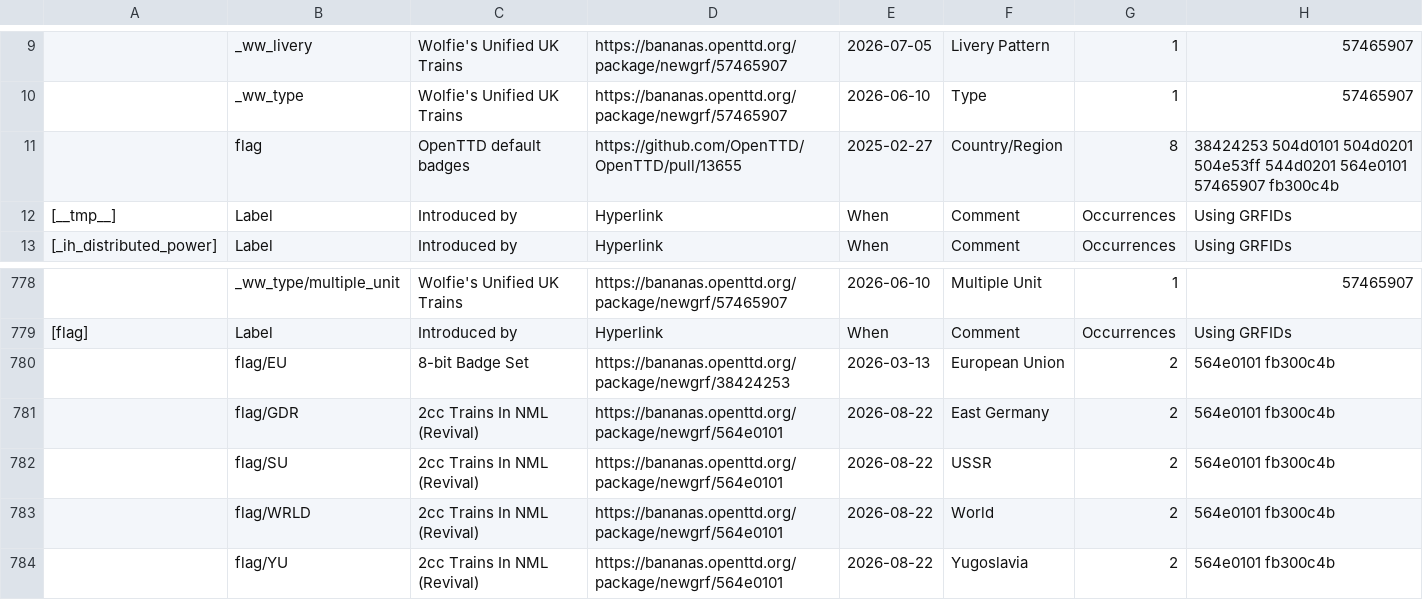
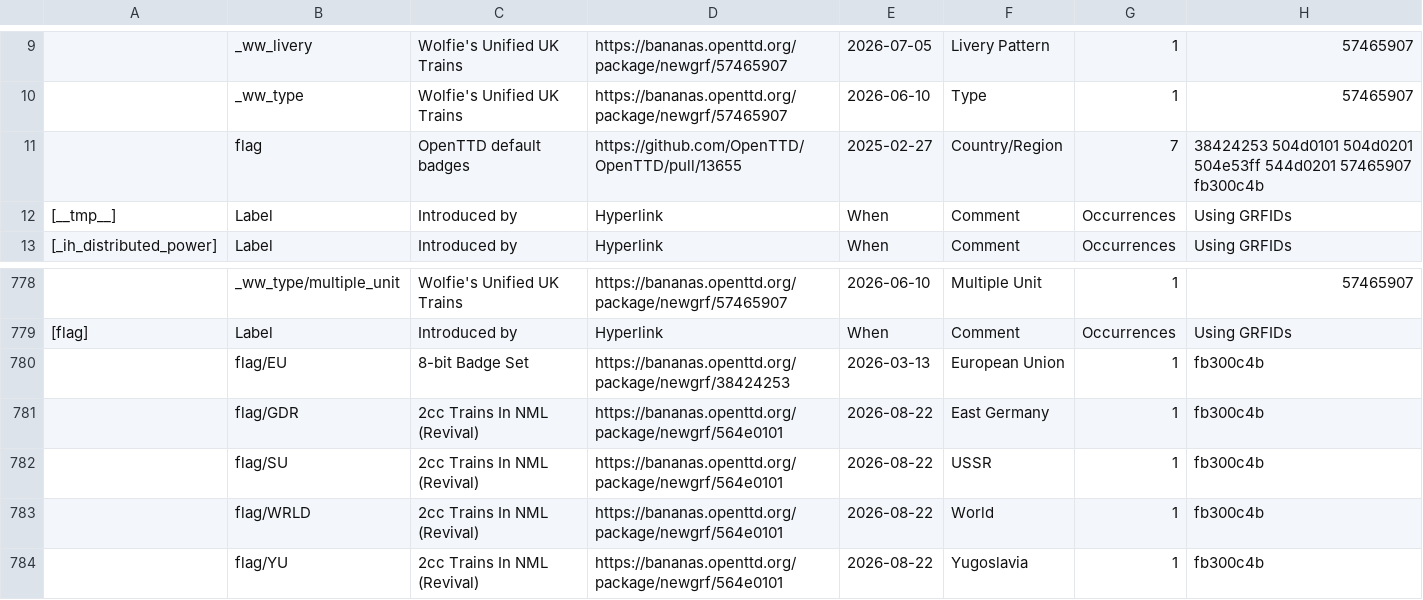
Before and after one commit to Rito13/BaNaNaS-get_badge_labels, a CSV file: gen_docs/badges/private_labels.csv, drawn as a sheet; only a part is shown, gaps mark what is left out.

```diff
--- a/gen_docs/badges/private_labels.csv
+++ b/gen_docs/badges/private_labels.csv
@@ -10,3 +10,3 @@
 ,"_ww_type","Wolfie's Unified UK Trains",https://bananas.openttd.org/package/newgrf/57465907,2026-06-10,"Type",1,"57465907"
-,"flag",OpenTTD default badges,https://github.com/OpenTTD/OpenTTD/pull/13655,2025-02-27,"Country/Region",8,"38424253 504d0101 504d0201 504e53ff 544d0201 564e0101 57465907 fb300c4b"
+,"flag",OpenTTD default badges,https://github.com/OpenTTD/OpenTTD/pull/13655,2025-02-27,"Country/Region",7,"38424253 504d0101 504d0201 504e53ff 544d0201 57465907 fb300c4b"
 [__tmp__],Label,Introduced by,Hyperlink,When,Comment,Occurrences,Using GRFIDs
@@ -779,6 +779,6 @@
 [flag],Label,Introduced by,Hyperlink,When,Comment,Occurrences,Using GRFIDs
-,"flag/EU","8-bit Badge Set",https://bananas.openttd.org/package/newgrf/38424253,2026-03-13,"European Union",2,"564e0101 fb300c4b"
-,"flag/GDR","2cc Trains In NML (Revival)",https://bananas.openttd.org/package/newgrf/564e0101,2026-08-22,"East Germany",2,"564e0101 fb300c4b"
-,"flag/SU","2cc Trains In NML (Revival)",https://bananas.openttd.org/package/newgrf/564e0101,2026-08-22,"USSR",2,"564e0101 fb300c4b"
-,"flag/WRLD","2cc Trains In NML (Revival)",https://bananas.openttd.org/package/newgrf/564e0101,2026-08-22,"World",2,"564e0101 fb300c4b"
-,"flag/YU","2cc Trains In NML (Revival)",https://bananas.openttd.org/package/newgrf/564e0101,2026-08-22,"Yugoslavia",2,"564e0101 fb300c4b"
+,"flag/EU","8-bit Badge Set",https://bananas.openttd.org/package/newgrf/38424253,2026-03-13,"European Union",1,"fb300c4b"
+,"flag/GDR","2cc Trains In NML (Revival)",https://bananas.openttd.org/package/newgrf/564e0101,2026-08-22,"East Germany",1,"fb300c4b"
+,"flag/SU","2cc Trains In NML (Revival)",https://bananas.openttd.org/package/newgrf/564e0101,2026-08-22,"USSR",1,"fb300c4b"
+,"flag/WRLD","2cc Trains In NML (Revival)",https://bananas.openttd.org/package/newgrf/564e0101,2026-08-22,"World",1,"fb300c4b"
+,"flag/YU","2cc Trains In NML (Revival)",https://bananas.openttd.org/package/newgrf/564e0101,2026-08-22,"Yugoslavia",1,"fb300c4b"
```
Also changed, not shown: gen_docs/badges/aging_badly_labels.csv, gen_docs/badges/public_labels.csv, 9 other files.
